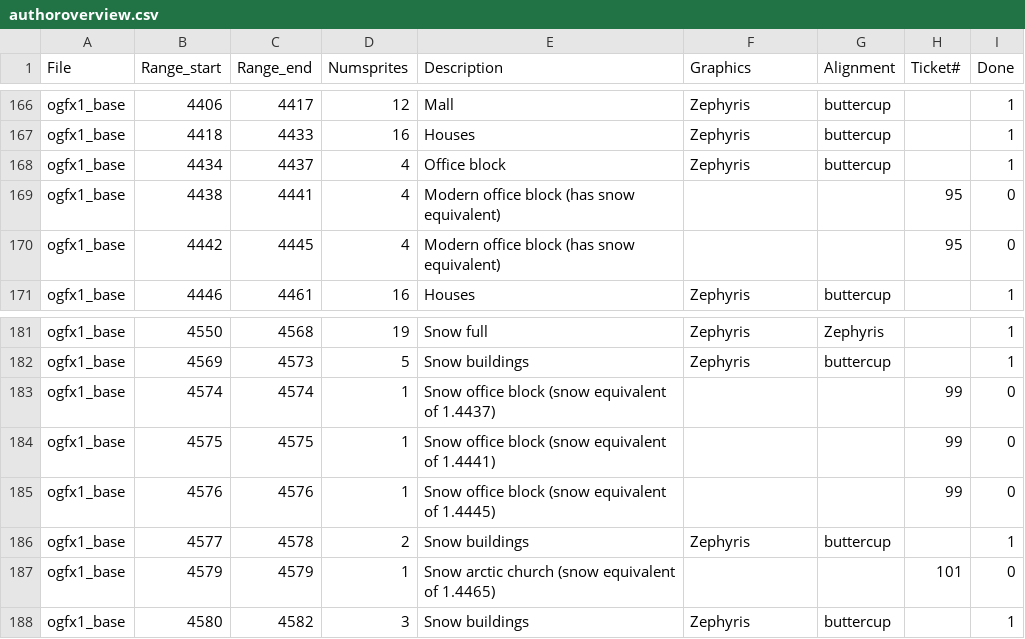
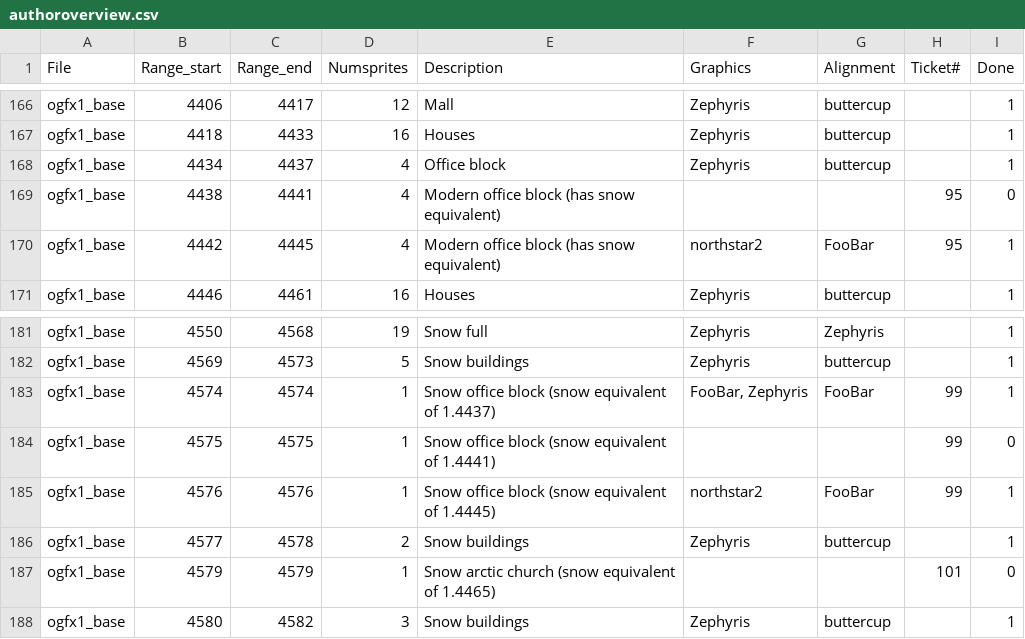
Before and after one commit to OpenTTD/OpenGFX, a CSV file: docs/authoroverview.csv, drawn as a sheet; only a part is shown, gaps mark what is left out.

```diff
--- a/docs/authoroverview.csv
+++ b/docs/authoroverview.csv
@@ -169,3 +169,3 @@ ogfx1_base;4434;4437;4;Office block;Zephyris;buttercup;;1
 ogfx1_base;4438;4441;4;Modern office block (has snow equivalent);;;95;0
-ogfx1_base;4442;4445;4;Modern office block (has snow equivalent);;;95;0
+ogfx1_base;4442;4445;4;Modern office block (has snow equivalent);northstar2;FooBar;95;1
 ogfx1_base;4446;4461;16;Houses;Zephyris;buttercup;;1
@@ -182,5 +182,5 @@ ogfx1_base;4550;4568;19;Snow full;Zephyris;Zephyris;;1
 ogfx1_base;4569;4573;5;Snow buildings;Zephyris;buttercup;;1
-ogfx1_base;4574;4574;1;Snow office block (snow equivalent of 1.4437);;;99;0
+ogfx1_base;4574;4574;1;Snow office block (snow equivalent of 1.4437);FooBar, Zephyris;FooBar;99;1
 ogfx1_base;4575;4575;1;Snow office block (snow equivalent of 1.4441);;;99;0
-ogfx1_base;4576;4576;1;Snow office block (snow equivalent of 1.4445);;;99;0
+ogfx1_base;4576;4576;1;Snow office block (snow equivalent of 1.4445);northstar2;FooBar;99;1
 ogfx1_base;4577;4578;2;Snow buildings;Zephyris;buttercup;;1
```
Also changed, not shown: 3 other files.
